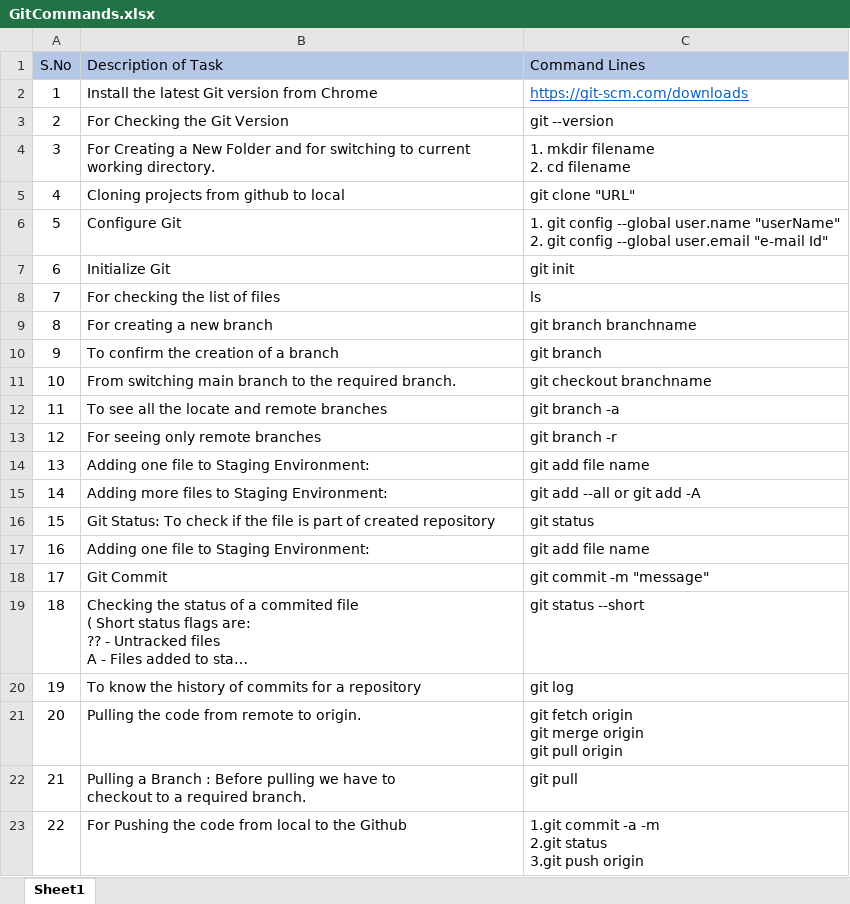
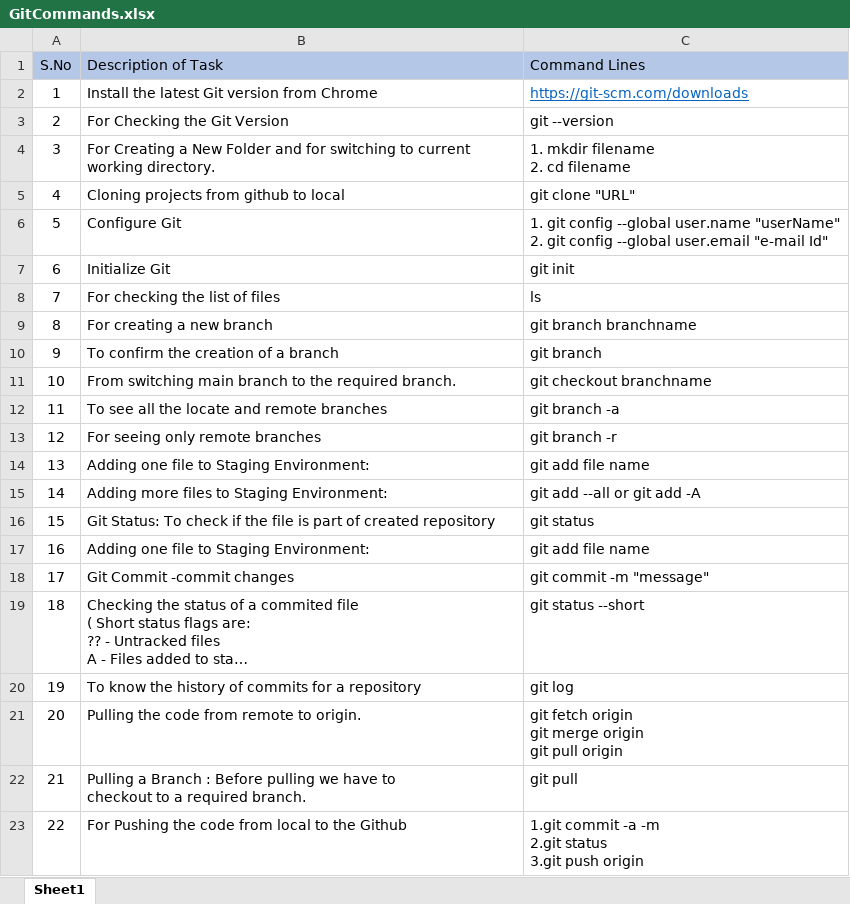
Before and after one commit to VyshnaviGullenkula/Documents, an Excel workbook: GitCommands.xlsx, sheet Sheet1, drawn as a sheet; long unchanged cells end in …; values as stored, in another font and other column widths than the file's, no borders; the diff names each change by its address in the sheet, - before the commit and + after, or states it on an @@ line.

Commit message:
Modified Git commnands File

```diff
--- a/GitCommands.xlsx (sheet Sheet1)
+++ b/GitCommands.xlsx (sheet Sheet1)
-B18 (Description of Task): Git Commit
+B18 (Description of Task): Git Commit -commit changes
```
